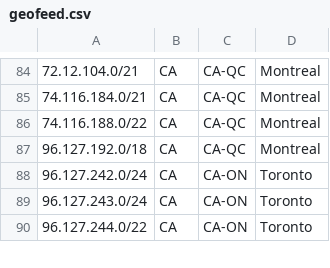
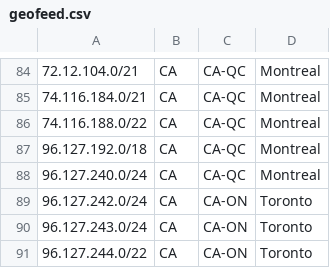
Before and after one commit to ebox-as1403/ebox-as1403.github.io, a CSV file: geofeed.csv, drawn as a sheet; only a part is shown, gaps mark what is left out; the diff names each change by its address in the sheet, - before the commit and + after, or states it on an @@ line.

Commit message:
Update geofeed.csv

```diff
--- a/geofeed.csv
+++ b/geofeed.csv
+row 88: 96.127.240.0/24 | CA | CA-QC | Montreal
```
